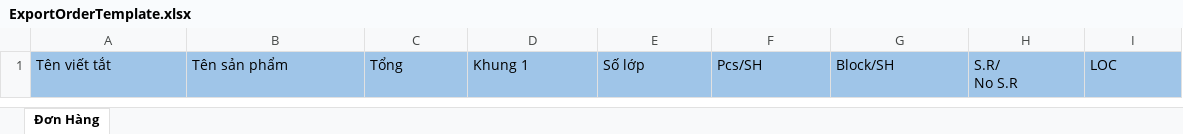
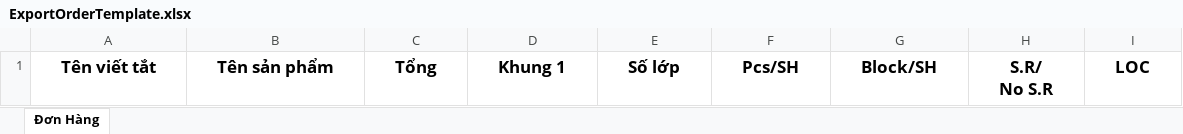
Before and after one commit to kcvn/kvc-wh-be, an Excel workbook: src/main/kotlin/com/kcvn/spm/assets/template/ExportOrderTemplate.xlsx, sheet Đơn Hàng, drawn as a sheet; values as stored, in another font and other column widths than the file's, no borders; the diff names each change by its address in the sheet, - before the commit and + after, or states it on an @@ line.

Commit message:
fix export and message

```diff
--- a/src/main/kotlin/com/kcvn/spm/assets/template/ExportOrderTemplate.xlsx (sheet Đơn Hàng)
+++ b/src/main/kotlin/com/kcvn/spm/assets/template/ExportOrderTemplate.xlsx (sheet Đơn Hàng)
@@ A1:I1 fill: #9FC5E8 → none, bold: off → on, text size: larger, alignment: left → center @@
```
Also changed, not shown: 1 other file.
